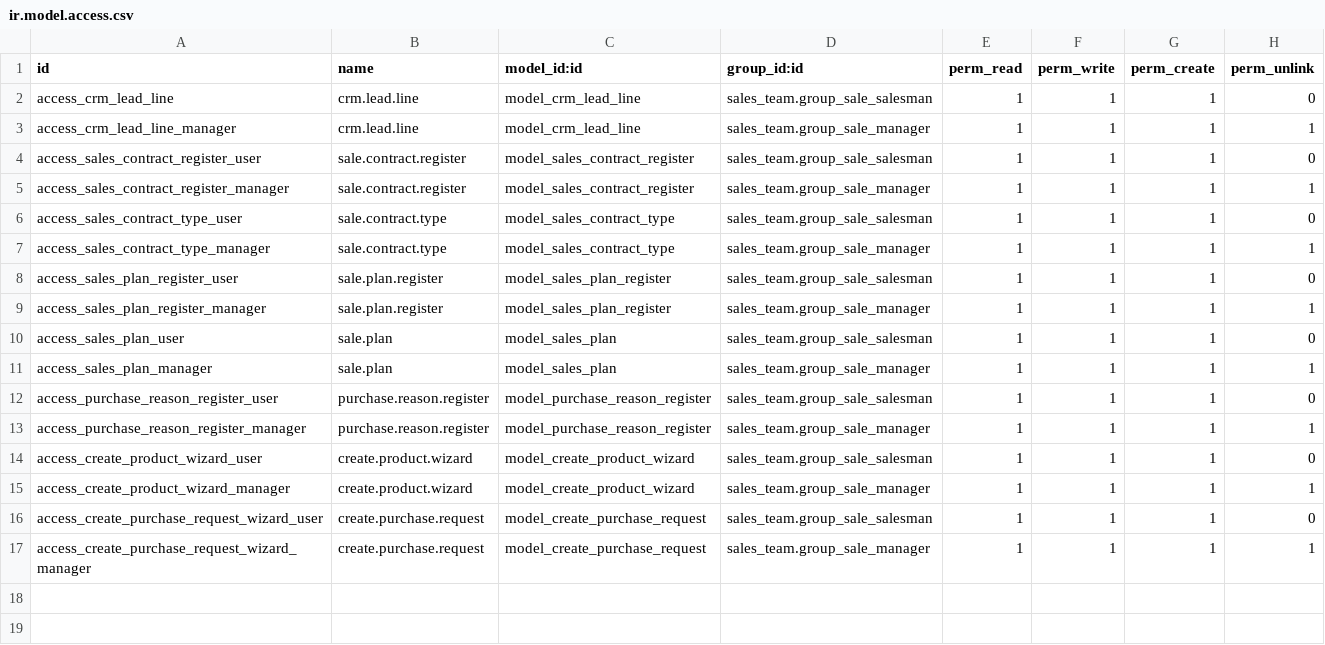
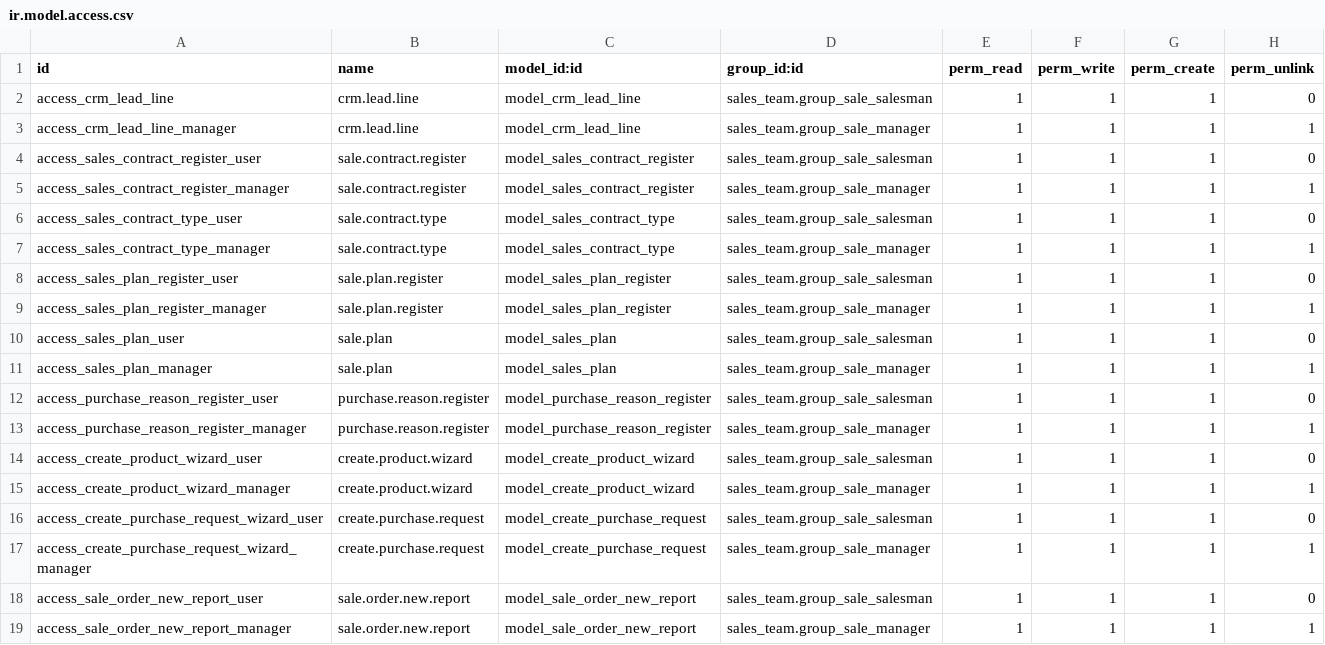
Before and after one commit to towuudorj/vertexmon_erp_v17, a CSV file: l10n_mn_sale/security/ir.model.access.csv, drawn as a sheet; the diff names each change by its address in the sheet, - before the commit and + after, or states it on an @@ line.

```diff
--- a/l10n_mn_sale/security/ir.model.access.csv
+++ b/l10n_mn_sale/security/ir.model.access.csv
+row 18: access_sale_order_new_report_user | sale.order.new.report | model_sale_order_new_report | sales_team.group_sale_salesman | 1 | 1 | 1 | 0
+row 19: access_sale_order_new_report_manager | sale.order.new.report | model_sale_order_new_report | sales_team.group_sale_manager | 1 | 1 | 1 | 1
```
Also changed, not shown: 6 other files.
